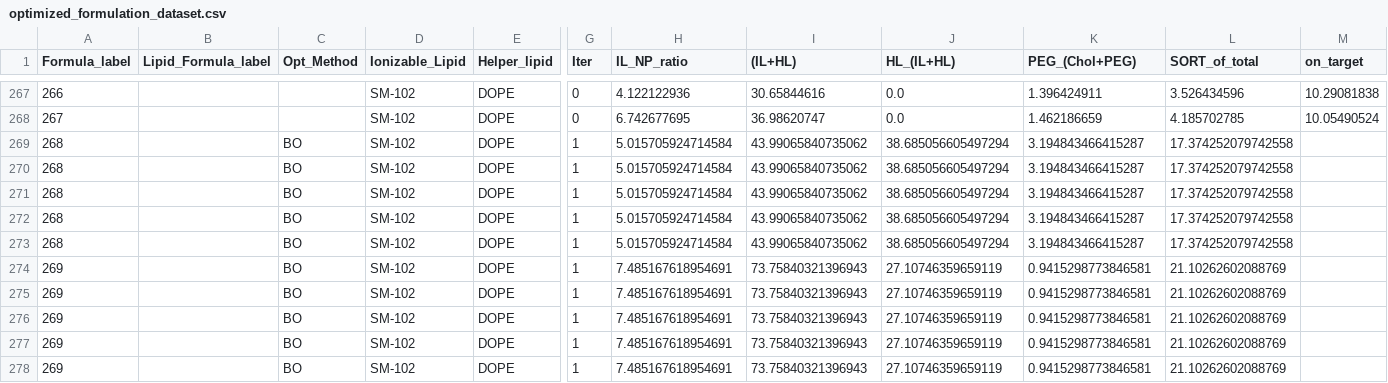
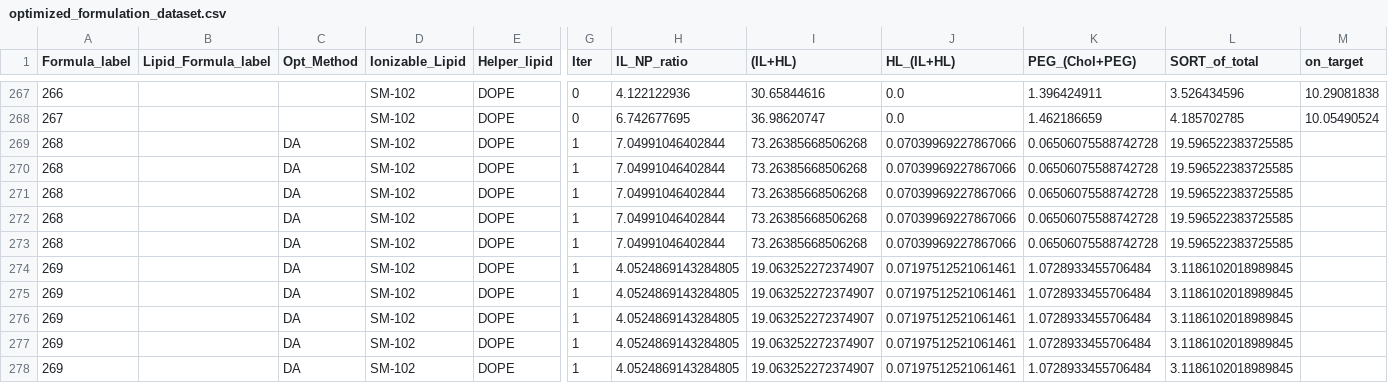
Before and after one commit to MaoResearchGroup/falcon-lnp-optimization, a CSV file: output/DOPE_5_component/optimized_formulation_dataset.csv, drawn as a sheet; only a part is shown, gaps mark what is left out; the diff names each change by its address in the sheet, - before the commit and + after, or states it on an @@ line.

```diff
--- a/output/DOPE_5_component/optimized_formulation_dataset.csv
+++ b/output/DOPE_5_component/optimized_formulation_dataset.csv
-C269:C278 (Opt_Method): BO
+C269:C278 (Opt_Method): DA
-H269:H273 (IL_NP_ratio): 5.015705924714584
+H269:H273 (IL_NP_ratio): 7.04991046402844
-I269:I273 ((IL+HL)): 43.99065840735062
+I269:I273 ((IL+HL)): 73.26385668506268
-J269:J273 (HL_(IL+HL)): 38.685056605497294
+J269:J273 (HL_(IL+HL)): 0.07039969227867066
-K269:K273 (PEG_(Chol+PEG)): 3.194843466415287
+K269:K273 (PEG_(Chol+PEG)): 0.06506075588742728
-L269:L273 (SORT_of_total): 17.374252079742558
+L269:L273 (SORT_of_total): 19.596522383725585
-H274:H278 (IL_NP_ratio): 7.485167618954691
+H274:H278 (IL_NP_ratio): 4.0524869143284805
-I274:I278 ((IL+HL)): 73.75840321396943
+I274:I278 ((IL+HL)): 19.063252272374907
-J274:J278 (HL_(IL+HL)): 27.10746359659119
+J274:J278 (HL_(IL+HL)): 0.07197512521061461
-K274:K278 (PEG_(Chol+PEG)): 0.9415298773846581
+K274:K278 (PEG_(Chol+PEG)): 1.0728933455706484
-L274:L278 (SORT_of_total): 21.10262602088769
+L274:L278 (SORT_of_total): 3.1186102018989845
```
Also changed, not shown: 5 other files.
